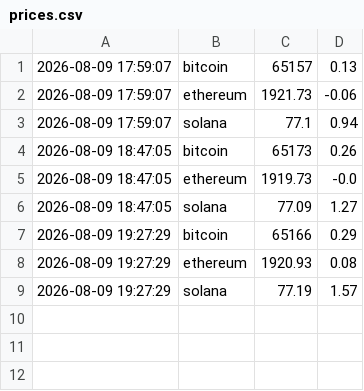
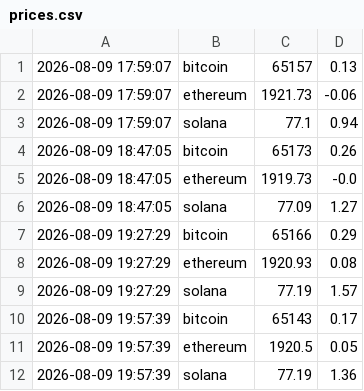
Before and after one commit to Hemantgithubpro/github-actions-python-demo, a CSV file: data/prices.csv, drawn as a sheet; the diff names each change by its address in the sheet, - before the commit and + after, or states it on an @@ line.

```diff
--- a/data/prices.csv
+++ b/data/prices.csv
+row 10: 2026-08-09 19:57:39 | bitcoin | 65143 | 0.17
+row 11: 2026-08-09 19:57:39 | ethereum | 1920.5 | 0.05
+row 12: 2026-08-09 19:57:39 | solana | 77.19 | 1.36
```
